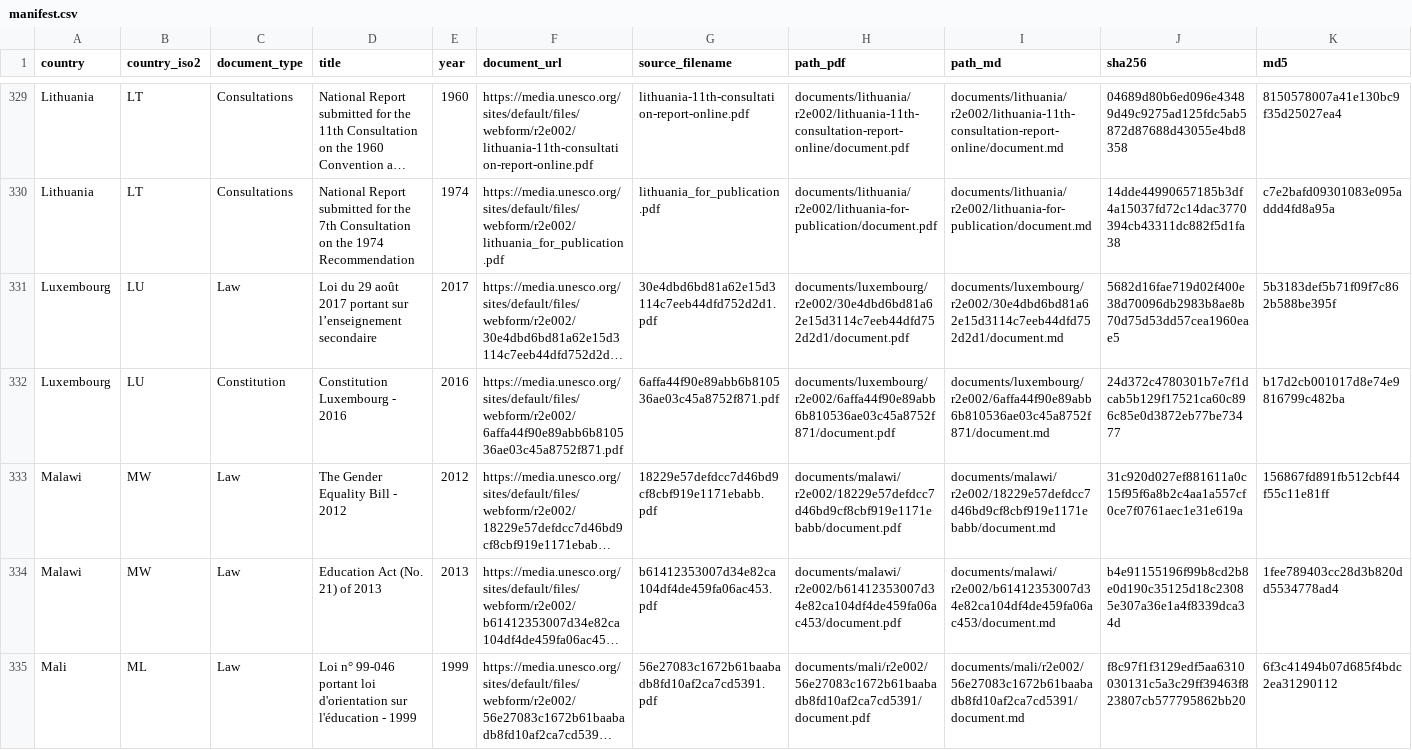
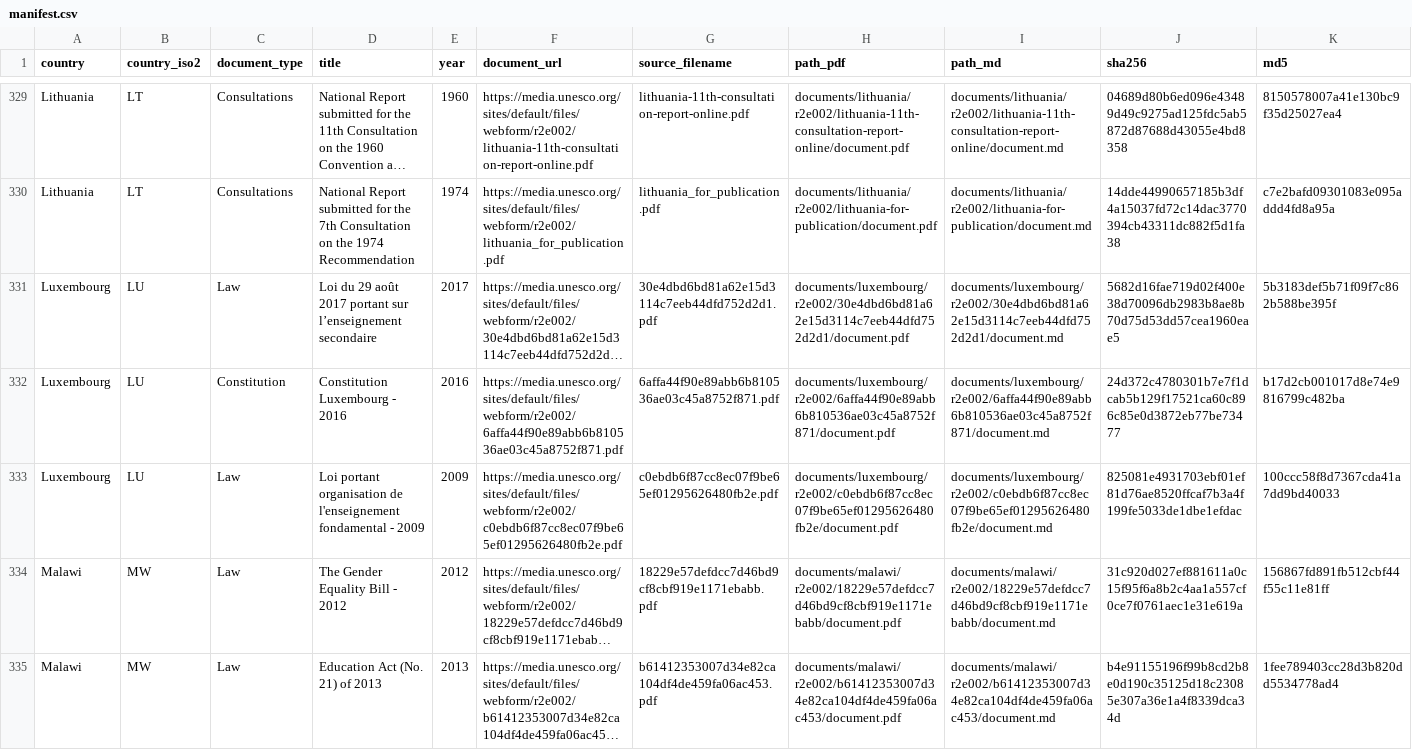
Before and after one commit to cjangrist/unesco-observatory-on-the-right-to-education, a CSV file: manifest.csv, drawn as a sheet; only a part is shown, gaps mark what is left out; the shorter side is filled out with more unchanged rows; long unchanged cells end in …; rows hold the shown columns only; the diff names each change by its address in the sheet, - before the commit and + after, or states it on an @@ line.

Commit message:
add Luxembourg: Loi portant organisation de l'enseignement fondamental -
Source: https://media.unesco.org/sites/default/files/webform/r2e002/c0ebdb6f87cc8ec07f9be65ef01295626480fb2e.pdf
Type: Law  Year: 2009  Pages: 32
PDF sha256: 825081e4931703ebf01ef81d76ae8520ffcaf7b3a4f199fe5033de1dbe1efdac

Extracted with Docling, then heading structure corrected against the source pages by a model reading the attached PDF, one page window at a time. Page boundaries are delimited [[START OF PAGE n]] / [[END OF PAGE n]] so a passage can cite the page it came from. Every edit is recorded with its before text, after text and the page evidence cited for it.

Machine extraction repaired by a model. Not a certified transcript.

```diff
--- a/manifest.csv
+++ b/manifest.csv
+row 333: Luxembourg | LU | Law | Loi portant organisation de l'enseignement fondamental - 2009 | 2009 | https://media.unesco.org/sites/default/files/webform/r2e002/c0ebdb6f87cc8ec07f9be65ef01295626480fb2e.pdf | c0ebdb6f87cc8ec07f9be65ef01295626480fb2e.pdf | documents/luxembourg/r2e002/c0ebdb6f87cc8ec07f9be65ef01295626480fb2e/document.pdf | documents/luxembourg/r2e002/c0ebdb6f87cc8ec07f9be65ef01295626480fb2e/document.md | 825081e4931703ebf01ef81d76ae8520ffcaf7b3a4f199fe5033de1dbe1efdac | 100ccc58f8d7367cda41a7dd9bd40033
```
Also changed, not shown: 2 other files.
